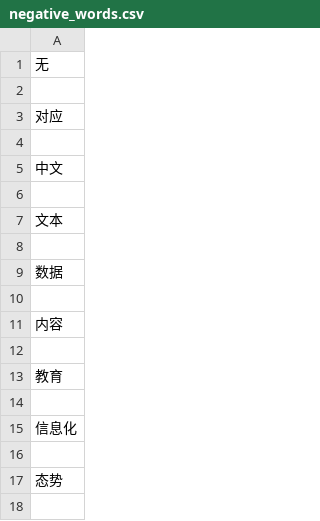
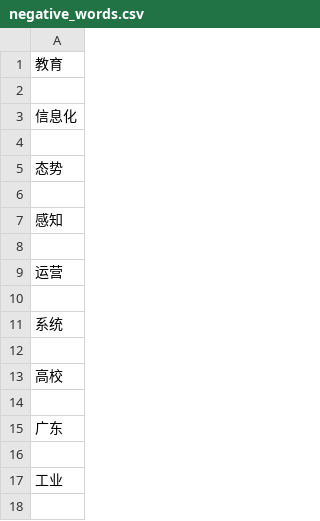
Before and after one commit to TheteamofP/Emotion-Analysis-Project, a CSV file: Emotion-Analysis/data_visualization/negative_words.csv, drawn as a sheet; only a part is shown; the shorter side is filled out with more unchanged rows.

```diff
--- a/Emotion-Analysis/data_visualization/negative_words.csv
+++ b/Emotion-Analysis/data_visualization/negative_words.csv
@@ -1,13 +1 @@
-无
-
-对应
-
-中文
-
-文本
-
-数据
-
-内容
-
 教育
```
Also changed, not shown: Emotion-Analysis/data_visualization/all_words.csv, Emotion-Analysis/data_visualization/positive_words.csv, 28 other files.
